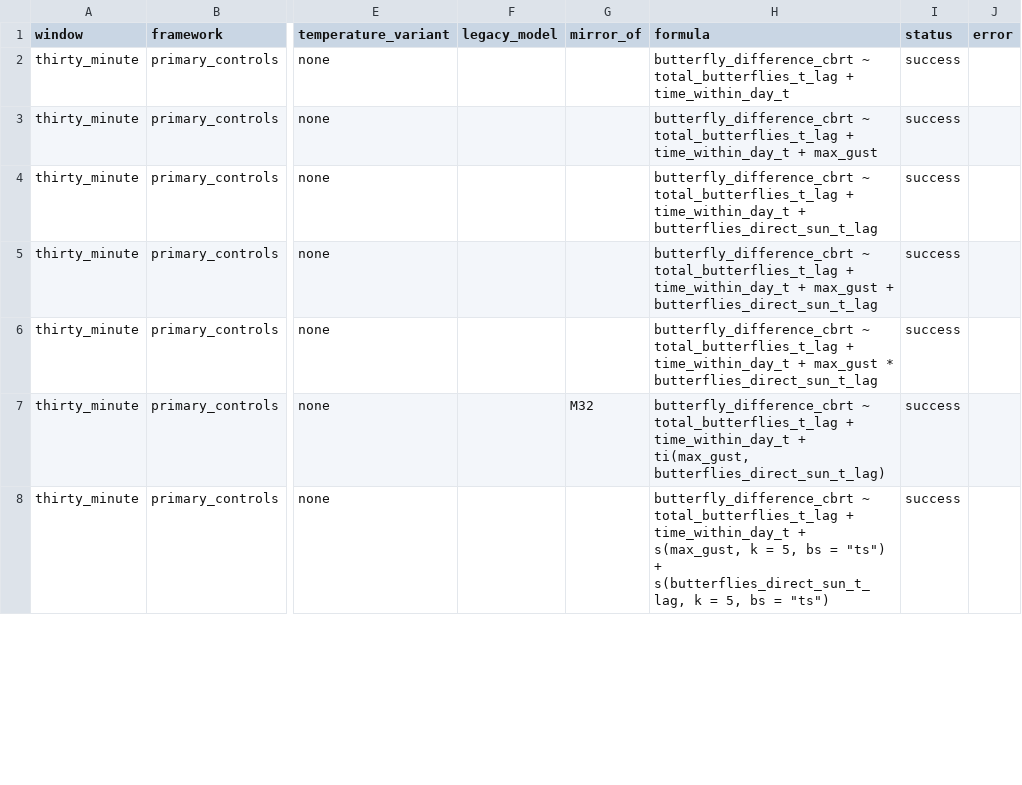
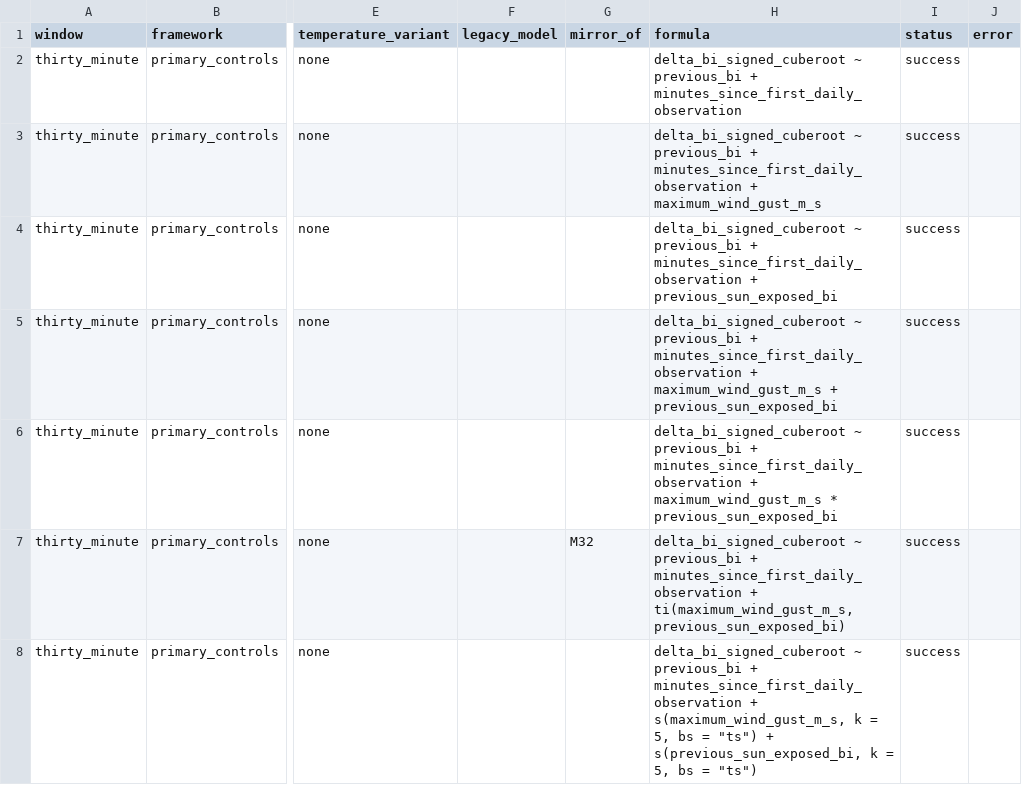
Before and after one commit to kylenessen/monarch-wind-light-manuscript, a CSV file: analysis/outputs/harmonized_model_comparison/all_comparisons.csv, drawn as a sheet; only a part is shown, gaps mark what is left out; the diff covers the shown part only; the diff names each change by its address in the sheet, - before the commit and + after, or states it on an @@ line.

```diff
--- a/analysis/outputs/harmonized_model_comparison/all_comparisons.csv
+++ b/analysis/outputs/harmonized_model_comparison/all_comparisons.csv
-H2 (formula): butterfly_difference_cbrt ~ total_butterflies_t_lag + time_within_day_t
+H2 (formula): delta_bi_signed_cuberoot ~ previous_bi + minutes_since_first_daily_observation
-H3 (formula): butterfly_difference_cbrt ~ total_butterflies_t_lag + time_within_day_t + max_gust
+H3 (formula): delta_bi_signed_cuberoot ~ previous_bi + minutes_since_first_daily_observation + maximum_wind_gust_m_s
-H4 (formula): butterfly_difference_cbrt ~ total_butterflies_t_lag + time_within_day_t + butterflies_direct_sun_t_lag
+H4 (formula): delta_bi_signed_cuberoot ~ previous_bi + minutes_since_first_daily_observation + previous_sun_exposed_bi
-H5 (formula): butterfly_difference_cbrt ~ total_butterflies_t_lag + time_within_day_t + max_gust + butterflies_direct_sun_t_lag
+H5 (formula): delta_bi_signed_cuberoot ~ previous_bi + minutes_since_first_daily_observation + maximum_wind_gust_m_s + previous_sun_exposed_bi
-H6 (formula): butterfly_difference_cbrt ~ total_butterflies_t_lag + time_within_day_t + max_gust * butterflies_direct_sun_t_lag
+H6 (formula): delta_bi_signed_cuberoot ~ previous_bi + minutes_since_first_daily_observation + maximum_wind_gust_m_s * previous_sun_exposed_bi
-H7 (formula): butterfly_difference_cbrt ~ total_butterflies_t_lag + time_within_day_t + ti(max_gust, butterflies_direct_sun_t_lag)
+H7 (formula): delta_bi_signed_cuberoot ~ previous_bi + minutes_since_first_daily_observation + ti(maximum_wind_gust_m_s, previous_sun_exposed_bi)
-H8 (formula): butterfly_difference_cbrt ~ total_butterflies_t_lag + time_within_day_t + s(max_gust, k = 5, bs = "ts") + s(butterflies_direct_sun_t_lag, k =…
+H8 (formula): delta_bi_signed_cuberoot ~ previous_bi + minutes_since_first_daily_observation + s(maximum_wind_gust_m_s, k = 5, bs = "ts") + s(previous_sun_exposed_bi, k =…
```
Also changed, not shown: 114 edited cells elsewhere in this file, analysis/outputs/harmonized_model_comparison/next_day_no_previous_comparison.csv, analysis/outputs/harmonized_model_comparison/next_day_no_previous_ranking.csv, 35 other files.
